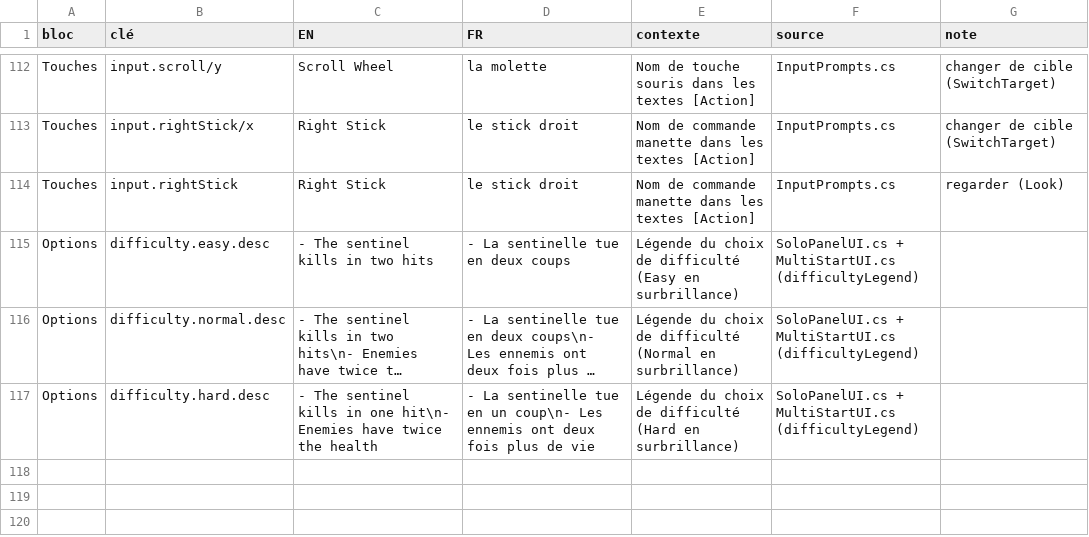
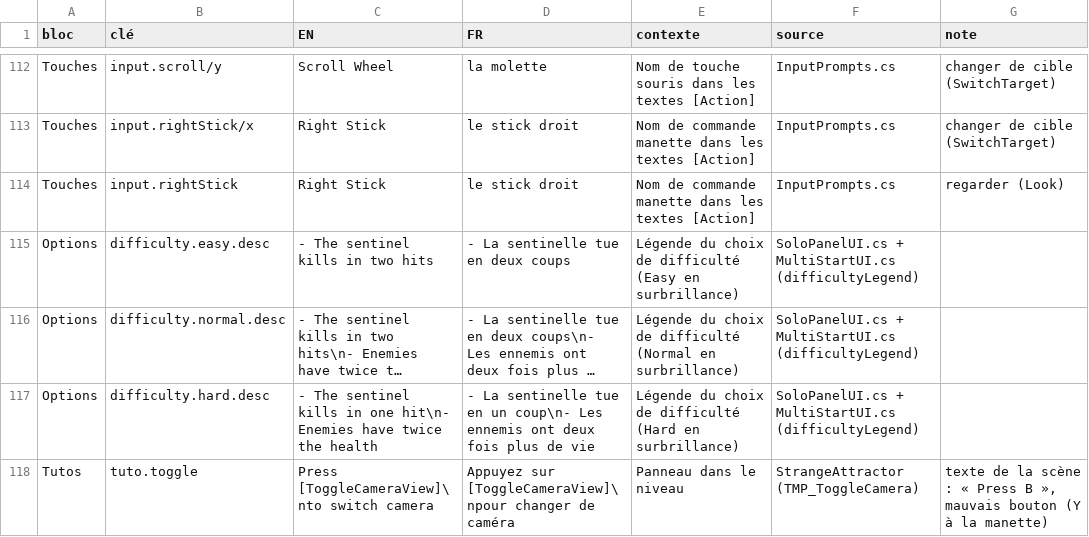
Before and after one commit to raphaelbeuchot/APPRENTISSAGE, a CSV file: Assets/Project/Resources/Localization/Loc.csv, drawn as a sheet; only a part is shown, gaps mark what is left out; long unchanged cells end in …; the diff names each change by its address in the sheet, - before the commit and + after, or states it on an @@ line.

```diff
--- a/Assets/Project/Resources/Localization/Loc.csv
+++ b/Assets/Project/Resources/Localization/Loc.csv
+row 118: Tutos | tuto.toggle | Press [ToggleCameraView]\nto switch camera | Appuyez sur [ToggleCameraView]\npour changer de caméra | Panneau dans le niveau | StrangeAttractor (TMP_ToggleCamera) | texte de la scène : « Press B », mauvais bouton (Y à la manette)
```
